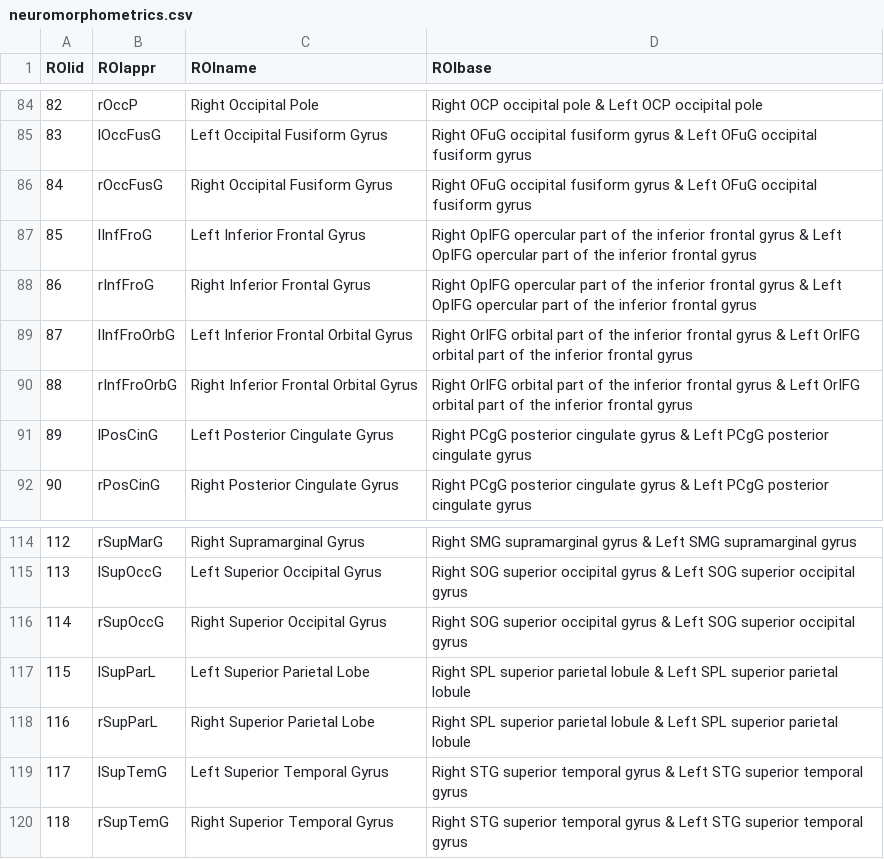
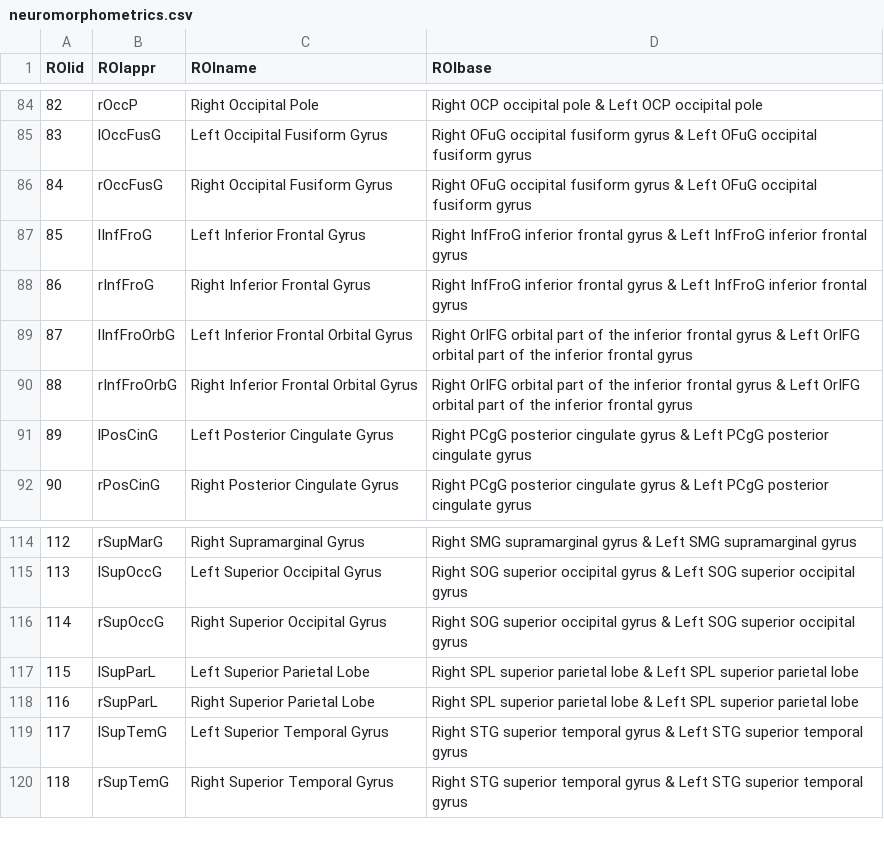
Before and after one commit to ChristianGaser/vbm12, a CSV file: templates_1.50mm/neuromorphometrics.csv, drawn as a sheet; only a part is shown, gaps mark what is left out.

```diff
--- a/templates_1.50mm/neuromorphometrics.csv
+++ b/templates_1.50mm/neuromorphometrics.csv
@@ -86,4 +86,4 @@ ROIid;ROIappr;ROIname;ROIbase
 84;rOccFusG;Right Occipital Fusiform Gyrus;Right OFuG occipital fusiform gyrus  & Left OFuG occipital fusiform gyrus
-85;lInfFroG;Left Inferior Frontal Gyrus;Right OpIFG opercular part of the inferior frontal gyrus  & Left OpIFG opercular part of the inferior frontal gyrus
-86;rInfFroG;Right Inferior Frontal Gyrus;Right OpIFG opercular part of the inferior frontal gyrus  & Left OpIFG opercular part of the inferior frontal gyrus
+85;lInfFroG;Left Inferior Frontal Gyrus;Right InfFroG inferior frontal gyrus  & Left InfFroG inferior frontal gyrus
+86;rInfFroG;Right Inferior Frontal Gyrus;Right InfFroG inferior frontal gyrus  & Left InfFroG inferior frontal gyrus
 87;lInfFroOrbG;Left Inferior Frontal Orbital Gyrus;Right OrIFG orbital part of the inferior frontal gyrus  & Left OrIFG orbital part of the inferior frontal gyrus
@@ -116,4 +116,4 @@ ROIid;ROIappr;ROIname;ROIbase
 114;rSupOccG;Right Superior Occipital Gyrus;Right SOG superior occipital gyrus  & Left SOG superior occipital gyrus
-115;lSupParL;Left Superior Parietal Lobe;Right SPL superior parietal lobule  & Left SPL superior parietal lobule
-116;rSupParL;Right Superior Parietal Lobe;Right SPL superior parietal lobule  & Left SPL superior parietal lobule
+115;lSupParL;Left Superior Parietal Lobe;Right SPL superior parietal lobe  & Left SPL superior parietal lobe
+116;rSupParL;Right Superior Parietal Lobe;Right SPL superior parietal lobe  & Left SPL superior parietal lobe
 117;lSupTemG;Left Superior Temporal Gyrus;Right STG superior temporal gyrus  & Left STG superior temporal gyrus
```
Also changed, not shown: 38 other files.
